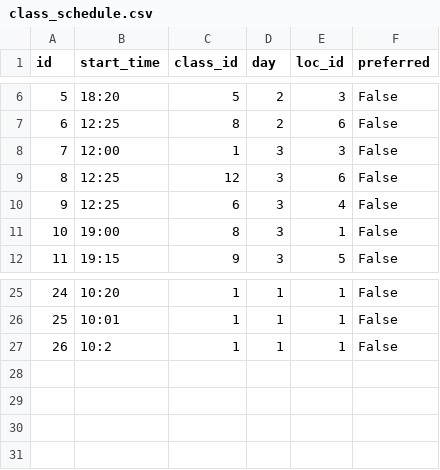
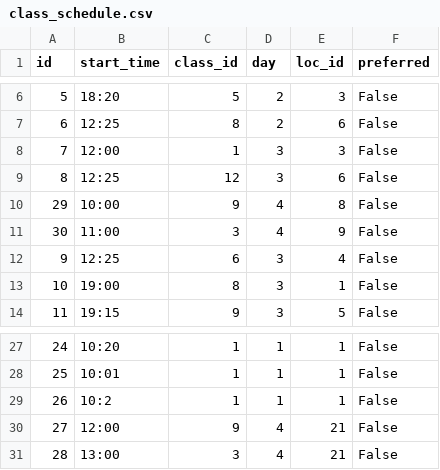
Before and after one commit to shunw/classes_table, a CSV file: db/class_schedule.csv, drawn as a sheet; only a part is shown, gaps mark what is left out.

```diff
--- a/db/class_schedule.csv
+++ b/db/class_schedule.csv
@@ -9,2 +9,4 @@ id,start_time,class_id,day,loc_id,preferred
 8,12:25,12,3,6,False
+29,10:00,9,4,8,False
+30,11:00,3,4,9,False
 9,12:25,6,3,4,False
@@ -27 +29,3 @@ id,start_time,class_id,day,loc_id,preferred
 26,10:2,1,1,1,False
+27,12:00,9,4,21,False
+28,13:00,3,4,21,False
```
Also changed, not shown: db/loc_inf.csv, 5 other files.
